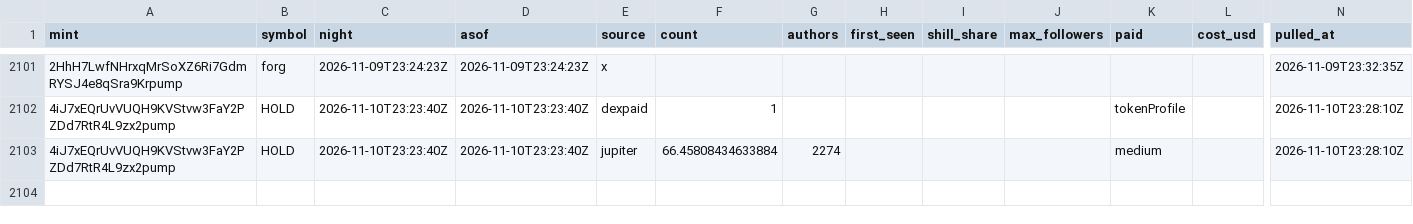
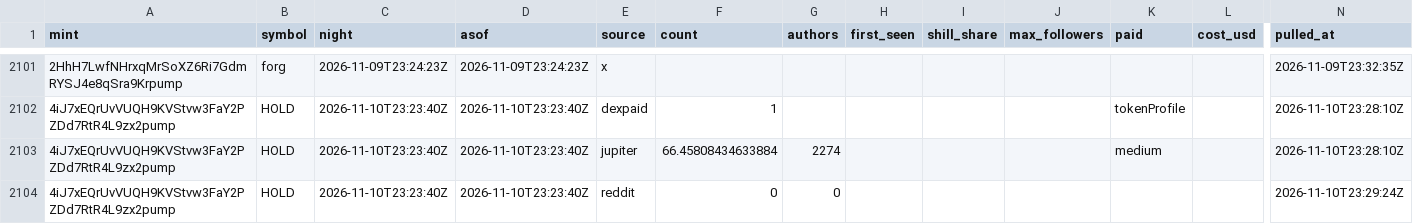
Before and after one commit to triton-xxix/proteus-lab, a CSV file: grinder/research/MENTIONS.csv, drawn as a sheet; only a part is shown, gaps mark what is left out; rows hold the shown columns only; the diff names each change by its address in the sheet, - before the commit and + after, or states it on an @@ line.

Commit message:
research desk: digest and mentions 2026-11-10

```diff
--- a/grinder/research/MENTIONS.csv
+++ b/grinder/research/MENTIONS.csv
+row 2104: 4iJ7xEQrUvVUQH9KVStvw3FaY2PZDd7RtR4L9zx2pump | HOLD | 2026-11-10T23:23:40Z | 2026-11-10T23:23:40Z | reddit | 0 | 0 |  |  |  |  |  | 2026-11-10T23:29:24Z
```
Also changed, not shown: 1 other file.
